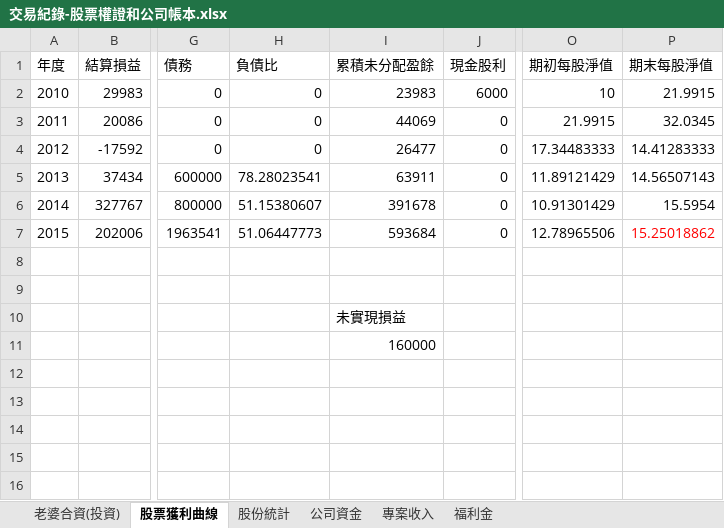
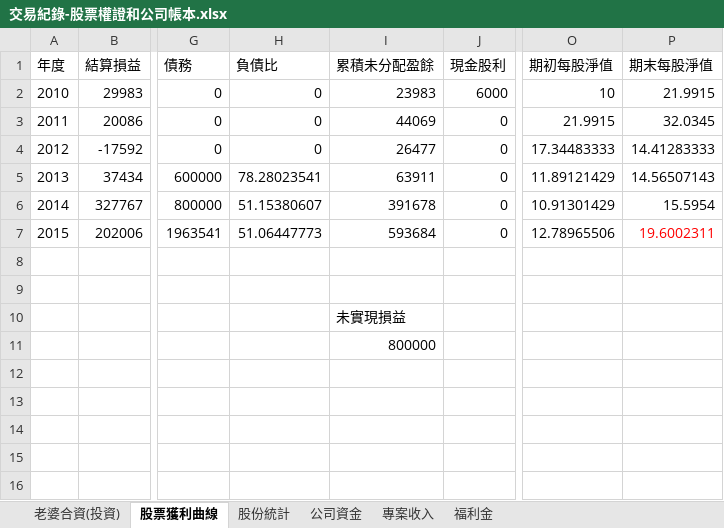
Before and after one commit to dada2cindy/tradeuse-dada2cindy, an Excel workbook: 交易紀錄/交易紀錄-股票權證和公司帳本.xlsx, sheet 股票獲利曲線, drawn as a sheet; only a part is shown, gaps mark what is left out; values as stored, in another font and other column widths than the file's, no borders; charts and pictures not drawn; the diff names each change by its address in the sheet, - before the commit and + after, or states it on an @@ line.

```diff
--- a/交易紀錄/交易紀錄-股票權證和公司帳本.xlsx (sheet 股票獲利曲線)
+++ b/交易紀錄/交易紀錄-股票權證和公司帳本.xlsx (sheet 股票獲利曲線)
-P7 (期末每股淨值): 15.25018862
+P7 (期末每股淨值): 19.6002311
-I11 (累積未分配盈餘): 160000
+I11 (累積未分配盈餘): 800000
```
Also changed, not shown: charts or pictures.
